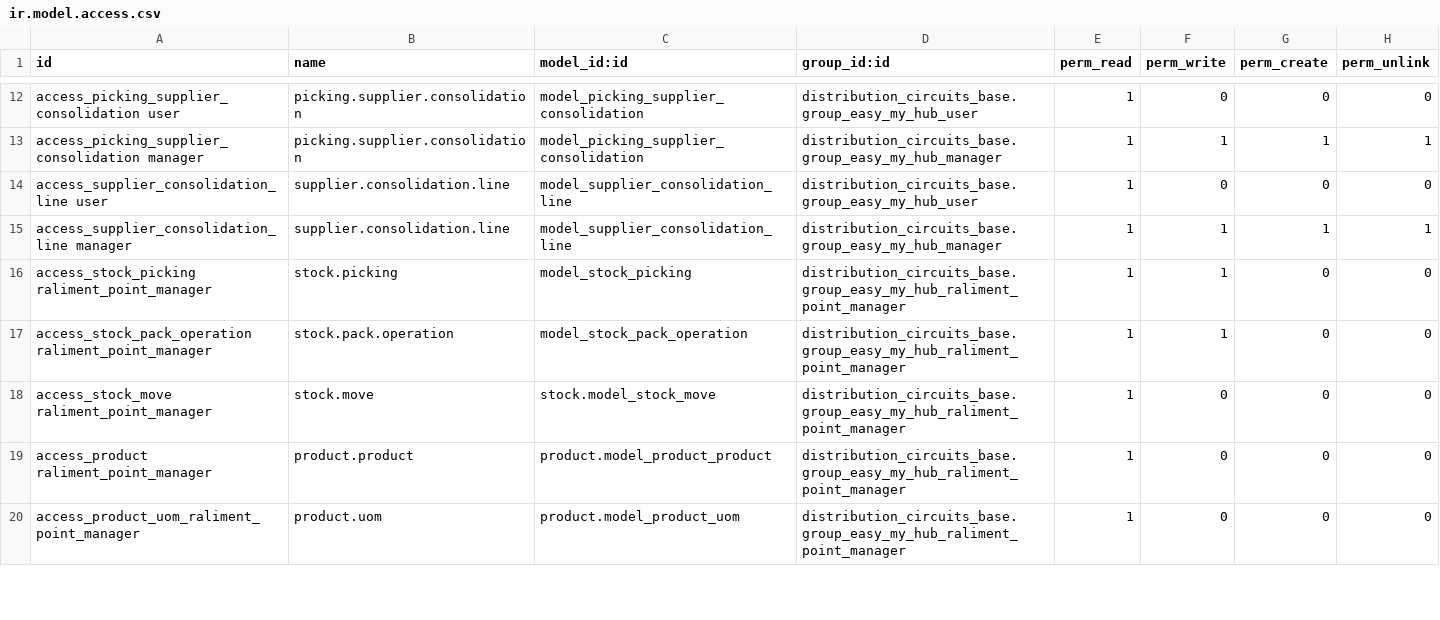
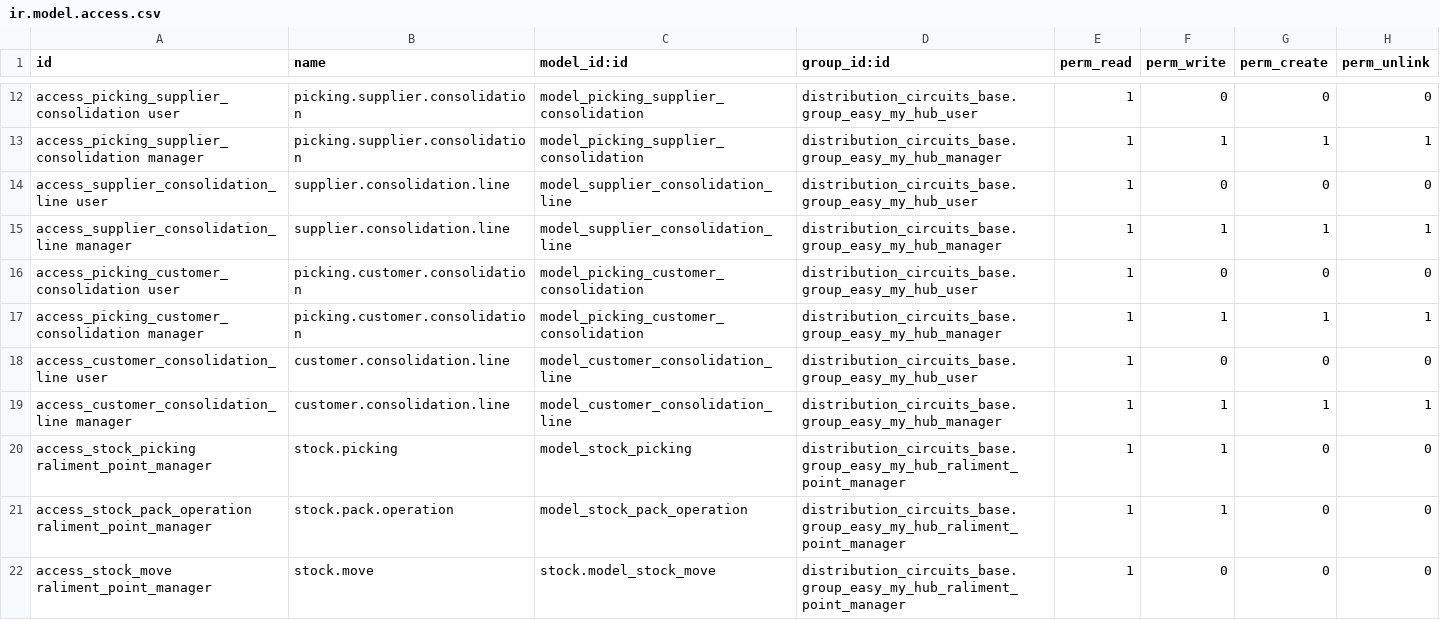
Before and after one commit to coopiteasy/vertical-distribution-circuits, a CSV file: distribution_circuits_logistic/security/ir.model.access.csv, drawn as a sheet; only a part is shown, gaps mark what is left out; the shorter side is filled out with more unchanged rows; the diff names each change by its address in the sheet, - before the commit and + after, or states it on an @@ line.

Commit message:
[IMP] add customer consolidation report

```diff
--- a/distribution_circuits_logistic/security/ir.model.access.csv
+++ b/distribution_circuits_logistic/security/ir.model.access.csv
+row 16: access_picking_customer_consolidation user | picking.customer.consolidation | model_picking_customer_consolidation | distribution_circuits_base.group_easy_my_hub_user | 1 | 0 | 0 | 0
+row 17: access_picking_customer_consolidation manager | picking.customer.consolidation | model_picking_customer_consolidation | distribution_circuits_base.group_easy_my_hub_manager | 1 | 1 | 1 | 1
+row 18: access_customer_consolidation_line user | customer.consolidation.line | model_customer_consolidation_line | distribution_circuits_base.group_easy_my_hub_user | 1 | 0 | 0 | 0
+row 19: access_customer_consolidation_line manager | customer.consolidation.line | model_customer_consolidation_line | distribution_circuits_base.group_easy_my_hub_manager | 1 | 1 | 1 | 1
```
Also changed, not shown: 6 other files.
